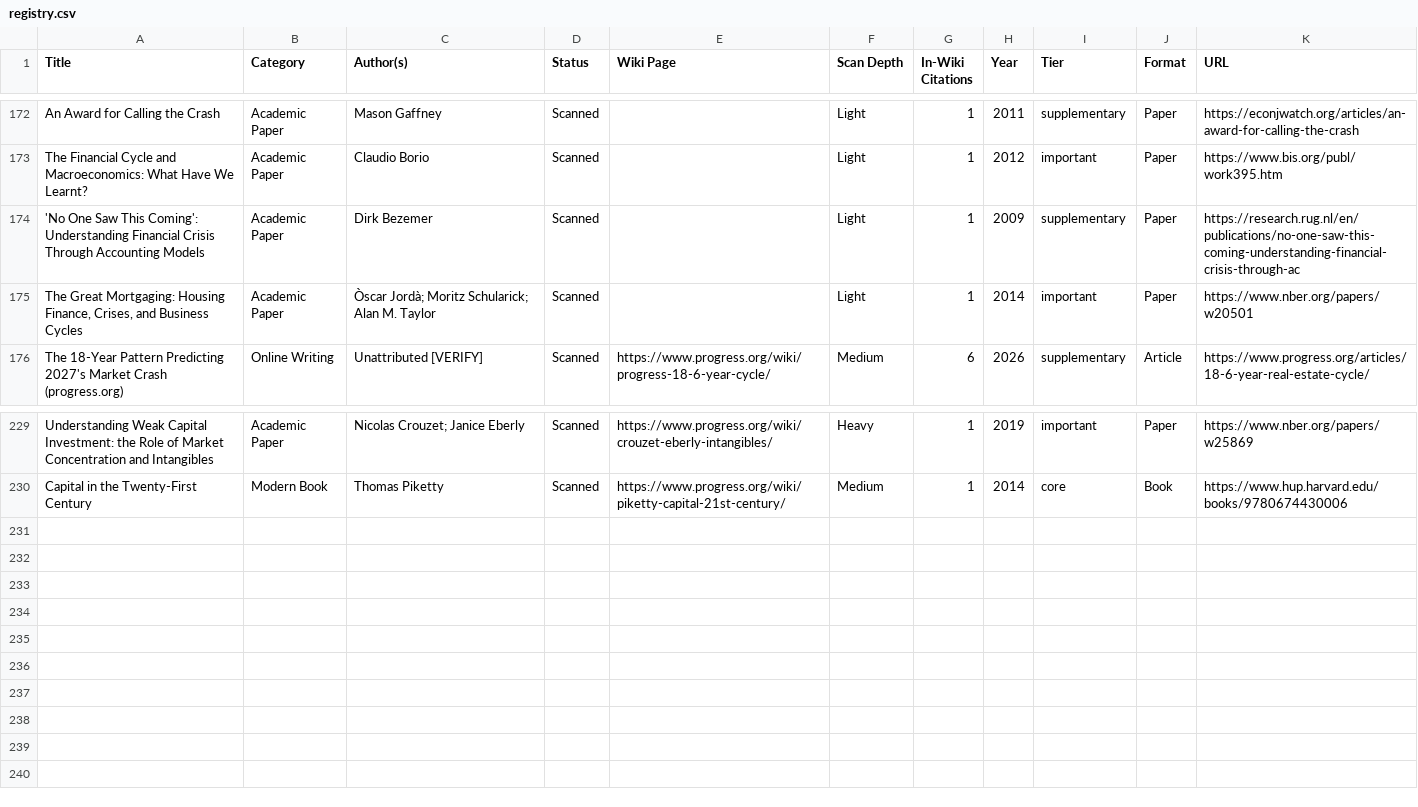
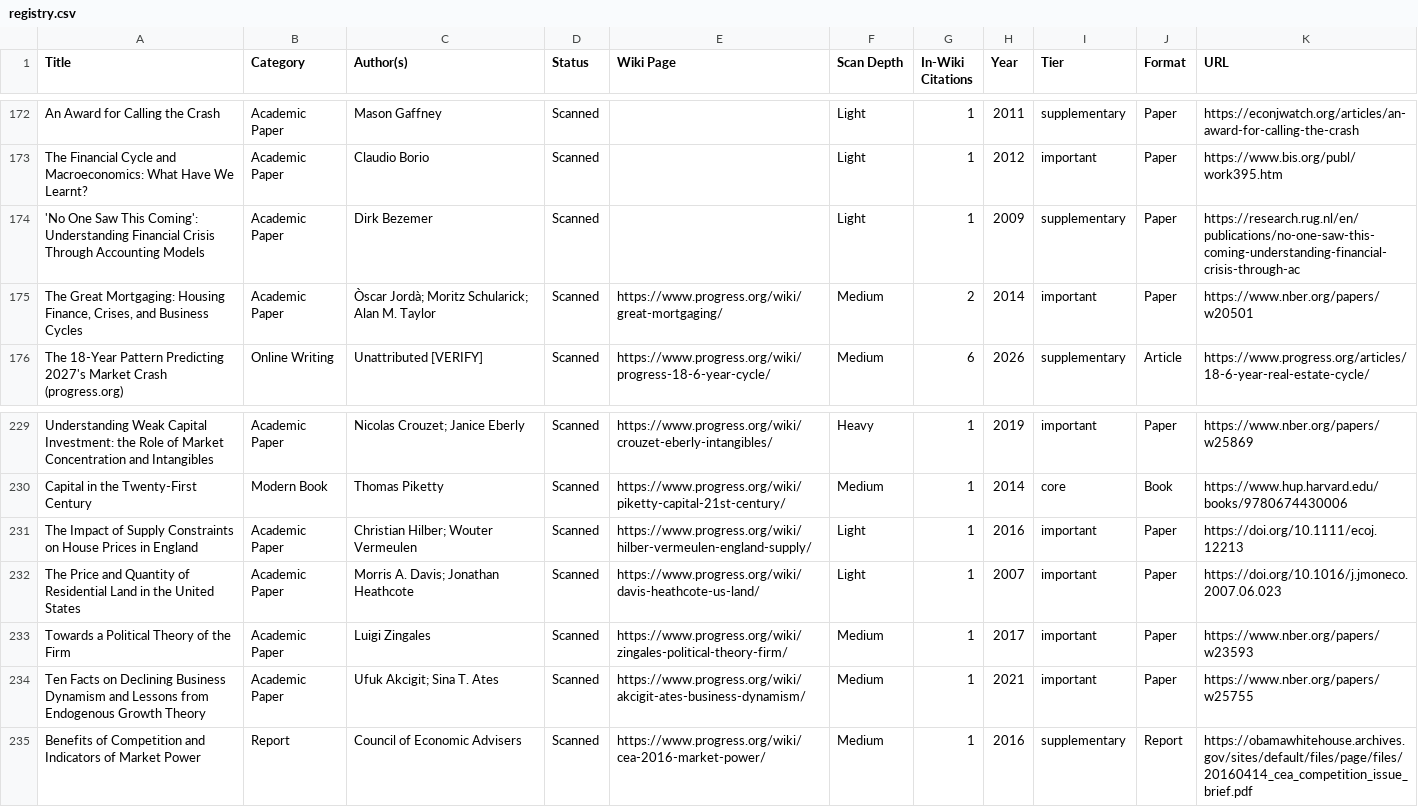
Before and after one commit to floydmari/georgism-wiki, a CSV file: sources/registry.csv, drawn as a sheet; only a part is shown, gaps mark what is left out; the diff names each change by its address in the sheet, - before the commit and + after, or states it on an @@ line.

```diff
--- a/sources/registry.csv
+++ b/sources/registry.csv
-E175 (Wiki Page): (empty)
+E175 (Wiki Page): https://www.progress.org/wiki/great-mortgaging/
-F175 (Scan Depth): Light
+F175 (Scan Depth): Medium
-G175 (In-Wiki Citations): 1
+G175 (In-Wiki Citations): 2
+row 231: The Impact of Supply Constraints on House Prices in England | Academic Paper | Christian Hilber; Wouter Vermeulen | Scanned | https://www.progress.org/wiki/hilber-vermeulen-england-supply/ | Light | 1 | 2016 | important | Paper | https://doi.org/10.1111/ecoj.12213
+row 232: The Price and Quantity of Residential Land in the United States | Academic Paper | Morris A. Davis; Jonathan Heathcote | Scanned | https://www.progress.org/wiki/davis-heathcote-us-land/ | Light | 1 | 2007 | important | Paper | https://doi.org/10.1016/j.jmoneco.2007.06.023
+row 233: Towards a Political Theory of the Firm | Academic Paper | Luigi Zingales | Scanned | https://www.progress.org/wiki/zingales-political-theory-firm/ | Medium | 1 | 2017 | important | Paper | https://www.nber.org/papers/w23593
+row 234: Ten Facts on Declining Business Dynamism and Lessons from Endogenous Growth Theory | Academic Paper | Ufuk Akcigit; Sina T. Ates | Scanned | https://www.progress.org/wiki/akcigit-ates-business-dynamism/ | Medium | 1 | 2021 | important | Paper | https://www.nber.org/papers/w25755
+row 235: Benefits of Competition and Indicators of Market Power | Report | Council of Economic Advisers | Scanned | https://www.progress.org/wiki/cea-2016-market-power/ | Medium | 1 | 2016 | supplementary | Report | https://obamawhitehouse.archives.gov/sites/default/files/page/files/20160414_cea_competition_issue_brief.pdf
```
Also changed, not shown: 23 other files.
